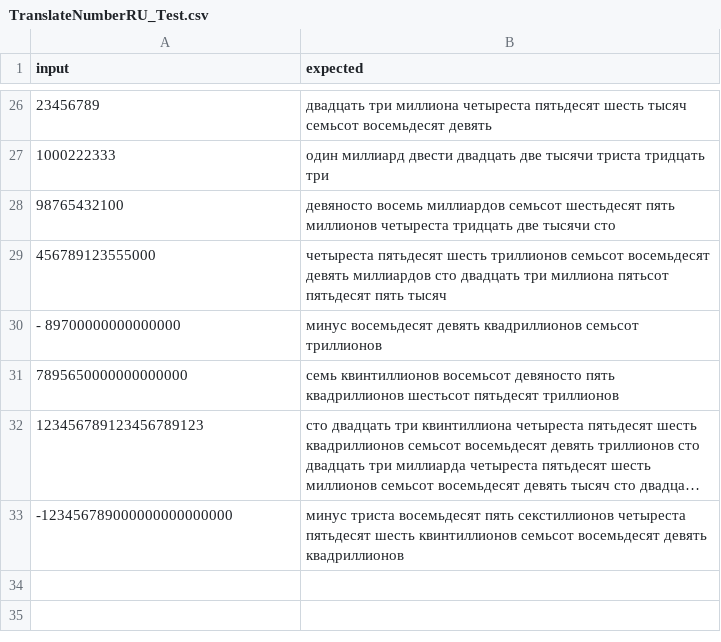
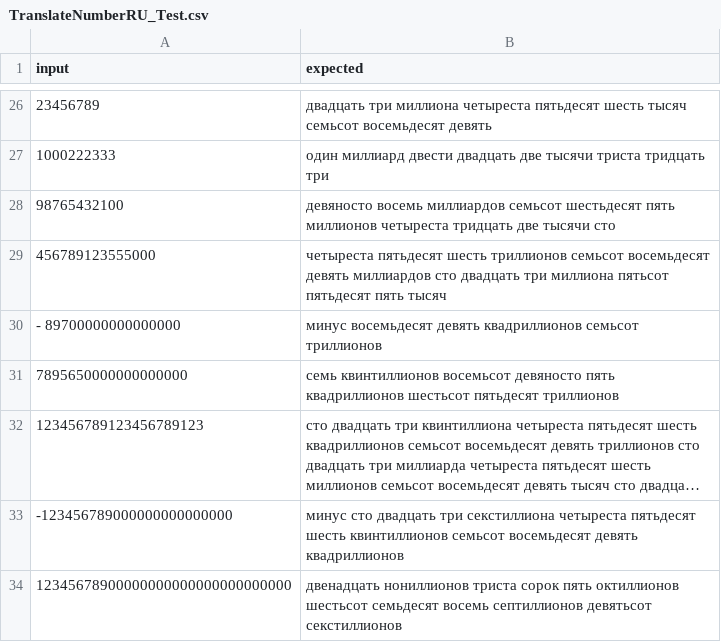
Before and after one commit to commandoby/WritingNumbers, a CSV file: src/main/resources/csv/TranslateNumberRU_Test.csv, drawn as a sheet; only a part is shown, gaps mark what is left out; long unchanged cells end in …; the diff names each change by its address in the sheet, - before the commit and + after, or states it on an @@ line.

```diff
--- a/src/main/resources/csv/TranslateNumberRU_Test.csv
+++ b/src/main/resources/csv/TranslateNumberRU_Test.csv
-B33 (expected): минус триста восемьдесят пять секстиллионов четыреста пятьдесят…
+B33 (expected): минус сто двадцать три секстиллиона четыреста пятьдесят…
+row 34: 12345678900000000000000000000000 | двенадцать нониллионов триста сорок пять октиллионов шестьсот семьдесят восемь септиллионов девятьсот секстиллионов
```
Also changed, not shown: 8 other files.
